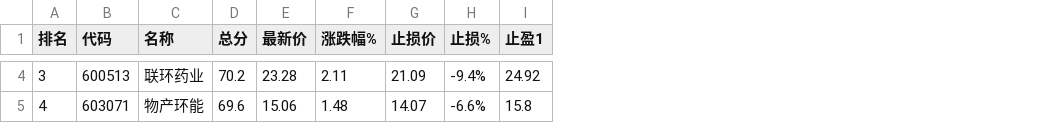
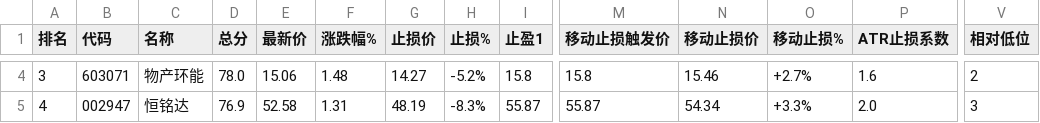
Before and after one commit to JzhJay/stock_sentinel, a CSV file: output/stock_picks_20260326.csv, drawn as a sheet; only a part is shown, gaps mark what is left out; the diff covers the shown part only; the diff names each change by its address in the sheet, - before the commit and + after, or states it on an @@ line.

```diff
--- a/output/stock_picks_20260326.csv
+++ b/output/stock_picks_20260326.csv
+column M (移动止损触发价), rows 4-5: 15.8 | 55.87
+column N (移动止损价), rows 4-5: 15.46 | 54.34
+column O (移动止损%), rows 4-5: +2.7% | +3.3%
+column P (ATR止损系数), rows 4-5: 1.6 | 2.0
+column V (相对低位), rows 4-5: 2 | 3
-B4 (代码): 600513
+B4 (代码): 603071
-C4 (名称): 联环药业
+C4 (名称): 物产环能
-D4 (总分): 70.2
+D4 (总分): 78.0
-E4 (最新价): 23.28
+E4 (最新价): 15.06
-F4 (涨跌幅%): 2.11
+F4 (涨跌幅%): 1.48
-G4 (止损价): 21.09
+G4 (止损价): 14.27
-H4 (止损%): -9.4%
+H4 (止损%): -5.2%
-I4 (止盈1): 24.92
+I4 (止盈1): 15.8
-B5 (代码): 603071
+B5 (代码): 002947
-C5 (名称): 物产环能
+C5 (名称): 恒铭达
-D5 (总分): 69.6
+D5 (总分): 76.9
-E5 (最新价): 15.06
+E5 (最新价): 52.58
-F5 (涨跌幅%): 1.48
+F5 (涨跌幅%): 1.31
-G5 (止损价): 14.07
+G5 (止损价): 48.19
-H5 (止损%): -6.6%
+H5 (止损%): -8.3%
-I5 (止盈1): 15.8
+I5 (止盈1): 55.87
```
Also changed, not shown: 157 edited cells elsewhere in this file, output/stock_final_20260326.csv, 5 other files.
